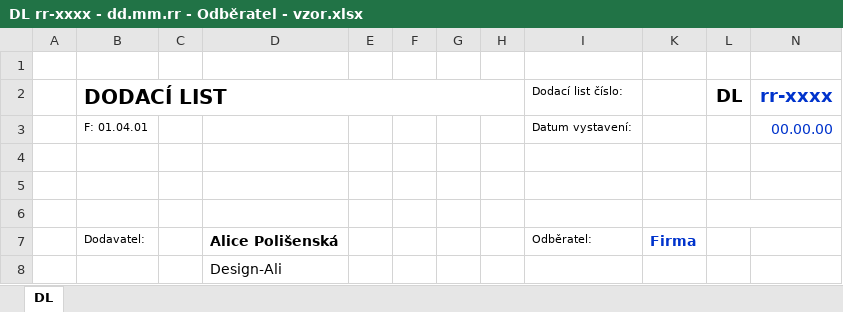
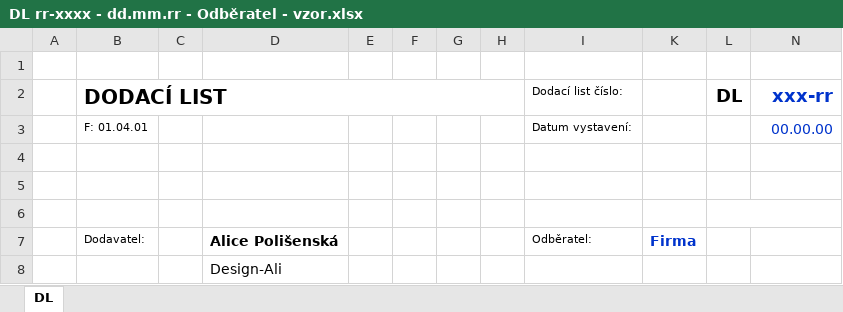
Before and after one commit to Mirabass/DesignAli, an Excel workbook: DAERP.Web/wwwroot/static_files/DL rr-xxxx - dd.mm.rr - Odběratel - vzor.xlsx, sheet DL, drawn as a sheet; only a part is shown; values as stored, in another font and other column widths than the file's, no borders; charts and pictures not drawn; the diff names each change by its address in the sheet, - before the commit and + after, or states it on an @@ line.

Commit message:
Delivery note excel file prepared to convert to byte array to model property

```diff
--- a/DAERP.Web/wwwroot/static_files/DL rr-xxxx - dd.mm.rr - Odběratel - vzor.xlsx (sheet DL)
+++ b/DAERP.Web/wwwroot/static_files/DL rr-xxxx - dd.mm.rr - Odběratel - vzor.xlsx (sheet DL)
-N2: rr-xxxx
+N2: xxx-rr
```
Also changed, not shown: charts or pictures, 8 other files.
